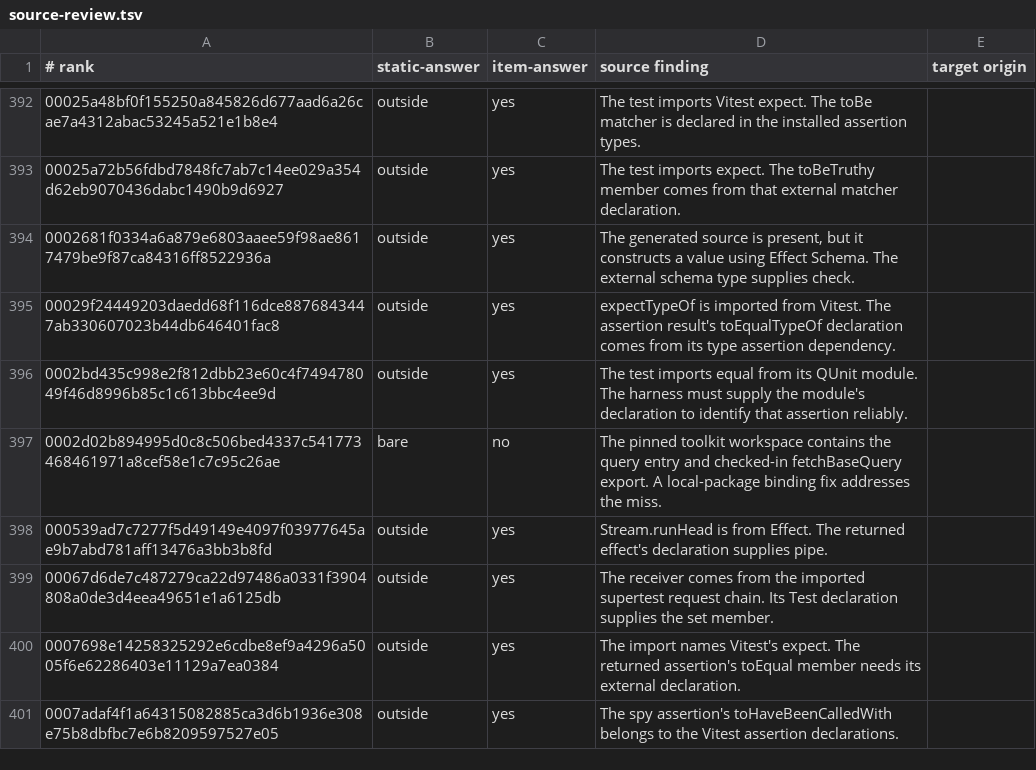
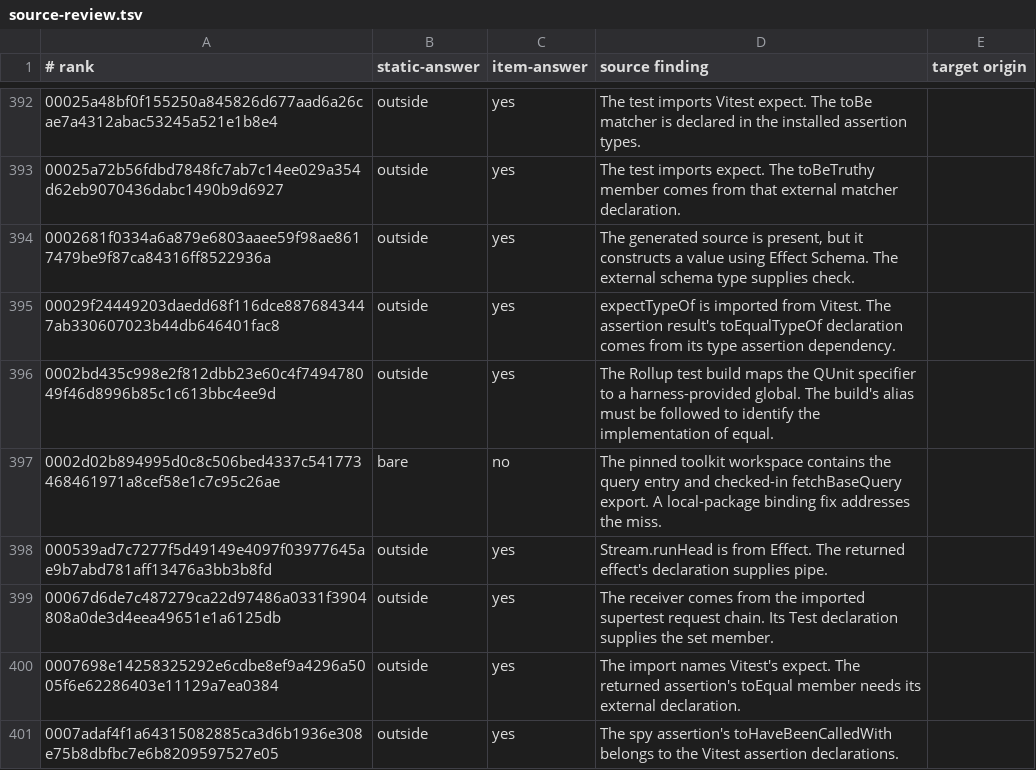
Before and after one commit to KarlLivesey/pymtheg, a TSV file: evidence/sw-4/source-review.tsv, drawn as a sheet; only a part is shown, gaps mark what is left out; the diff covers the shown part only.

Commit message:
Apply the source-spelled target rule to the coverage audit

```diff
--- a/evidence/sw-4/source-review.tsv
+++ b/evidence/sw-4/source-review.tsv
@@ -395,3 +395,3 @@
 00029f24449203daedd68f116dce8876843447ab330607023b44db646401fac8	outside	yes	expectTypeOf is imported from Vitest. The assertion result's toEqualTypeOf declaration comes from its type assertion dependency.
-0002bd435c998e2f812dbb23e60c4f749478049f46d8996b85c1c613bbc4ee9d	outside	yes	The test imports equal from its QUnit module. The harness must supply the module's declaration to identify that assertion reliably.
+0002bd435c998e2f812dbb23e60c4f749478049f46d8996b85c1c613bbc4ee9d	outside	yes	The Rollup test build maps the QUnit specifier to a harness-provided global. The build's alias must be followed to identify the implementation of equal.
 0002d02b894995d0c8c506bed4337c541773468461971a8cef58e1c7c95c26ae	bare	no	The pinned toolkit workspace contains the query entry and checked-in fetchBaseQuery export. A local-package binding fix addresses the miss.
```
Also changed, not shown: 44 edited cells elsewhere in this file, 3 other files.
